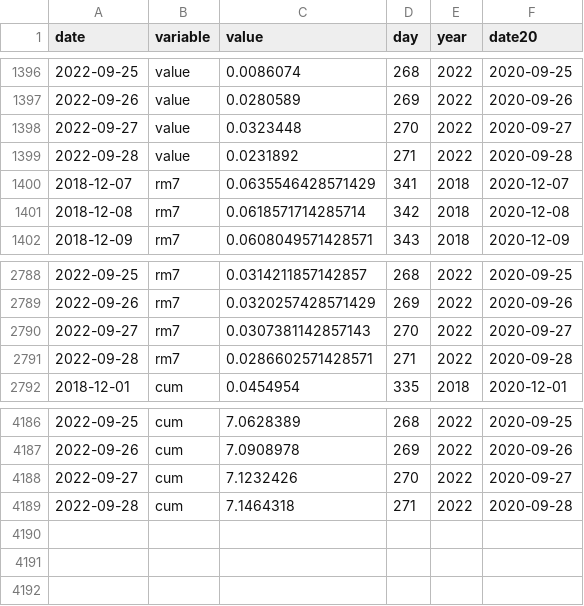
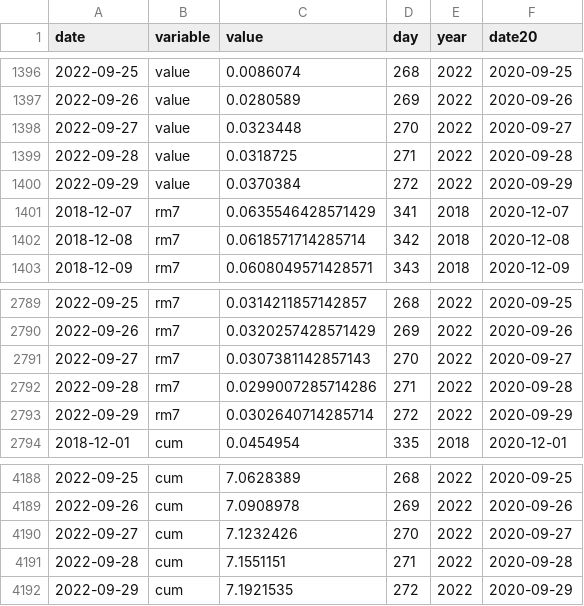
Before and after one commit to petres/energy, a CSV file: web/data/generation-gas/data.csv, drawn as a sheet; only a part is shown, gaps mark what is left out.

Commit message:
data update

```diff
--- a/web/data/generation-gas/data.csv
+++ b/web/data/generation-gas/data.csv
@@ -1398,3 +1398,4 @@ date,variable,value,day,year,date20
 2022-09-27,value,0.0323448,270,2022,2020-09-27
-2022-09-28,value,0.0231892,271,2022,2020-09-28
+2022-09-28,value,0.0318725,271,2022,2020-09-28
+2022-09-29,value,0.0370384,272,2022,2020-09-29
 2018-12-07,rm7,0.0635546428571429,341,2018,2020-12-07
@@ -2790,3 +2791,4 @@ date,variable,value,day,year,date20
 2022-09-27,rm7,0.0307381142857143,270,2022,2020-09-27
-2022-09-28,rm7,0.0286602571428571,271,2022,2020-09-28
+2022-09-28,rm7,0.0299007285714286,271,2022,2020-09-28
+2022-09-29,rm7,0.0302640714285714,272,2022,2020-09-29
 2018-12-01,cum,0.0454954,335,2018,2020-12-01
@@ -4188,2 +4190,3 @@ date,variable,value,day,year,date20
 2022-09-27,cum,7.1232426,270,2022,2020-09-27
-2022-09-28,cum,7.1464318,271,2022,2020-09-28
+2022-09-28,cum,7.1551151,271,2022,2020-09-28
+2022-09-29,cum,7.1921535,272,2022,2020-09-29
```
Also changed, not shown: web/data/generation/data.csv, web/data/load/data.csv, 2 other files.
